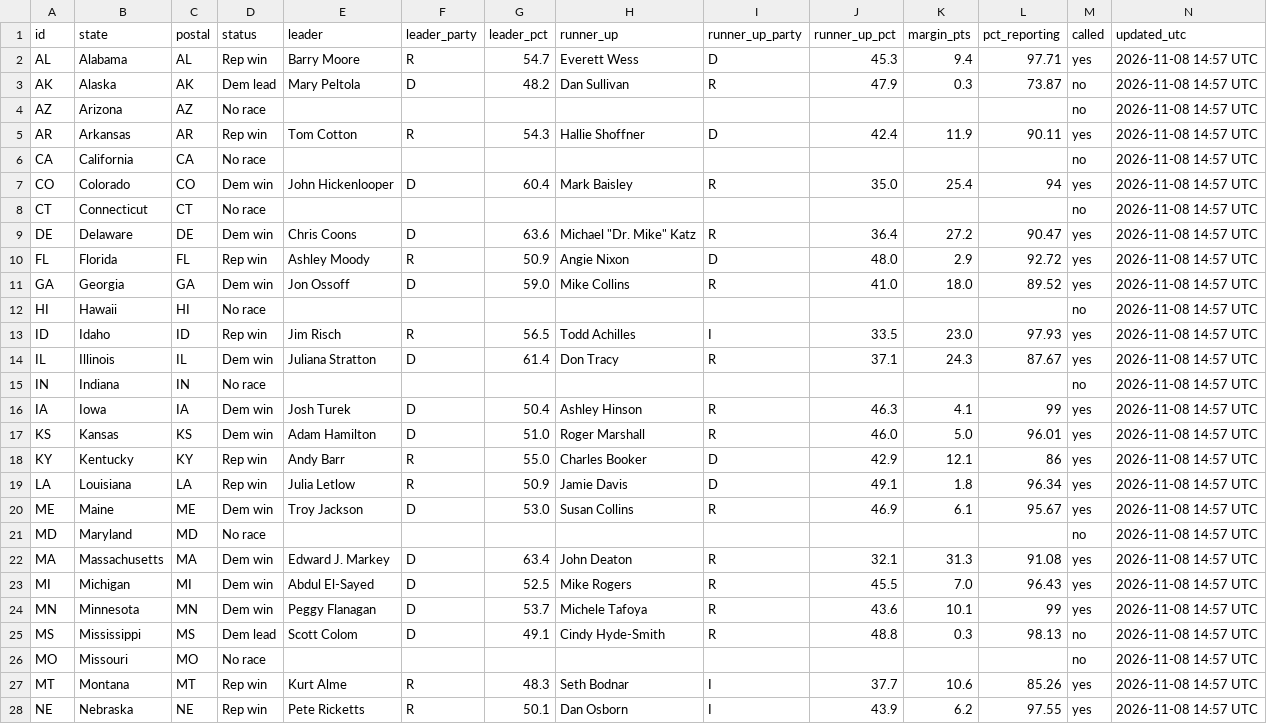
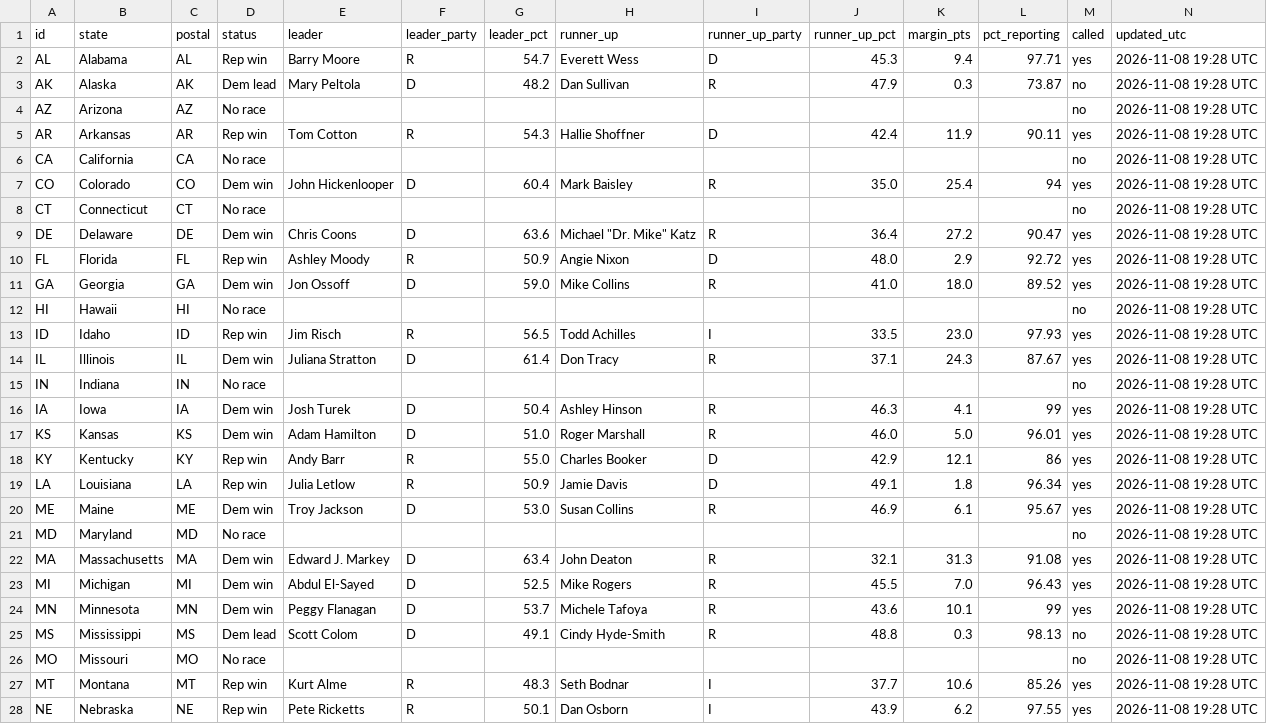
Before and after one commit to Agnarmm/BNAkos2026test, a CSV file: data/senate.csv, drawn as a sheet; only a part is shown; the diff covers the shown part only.

```diff
--- a/data/senate.csv
+++ b/data/senate.csv
@@ -1,28 +1,28 @@
 id,state,postal,status,leader,leader_party,leader_pct,runner_up,runner_up_party,runner_up_pct,margin_pts,pct_reporting,called,updated_utc
-AL,Alabama,AL,Rep win,Barry Moore,R,54.7,Everett Wess,D,45.3,9.4,97.71,yes,2026-11-08 14:57 UTC
-AK,Alaska,AK,Dem lead,Mary Peltola,D,48.2,Dan Sullivan,R,47.9,0.3,73.87,no,2026-11-08 14:57 UTC
-AZ,Arizona,AZ,No race,,,,,,,,,no,2026-11-08 14:57 UTC
-AR,Arkansas,AR,Rep win,Tom Cotton,R,54.3,Hallie Shoffner,D,42.4,11.9,90.11,yes,2026-11-08 14:57 UTC
-CA,California,CA,No race,,,,,,,,,no,2026-11-08 14:57 UTC
-CO,Colorado,CO,Dem win,John Hickenlooper,D,60.4,Mark Baisley,R,35.0,25.4,94,yes,2026-11-08 14:57 UTC
-CT,Connecticut,CT,No race,,,,,,,,,no,2026-11-08 14:57 UTC
-DE,Delaware,DE,Dem win,Chris Coons,D,63.6,"Michael ""Dr. Mike"" Katz",R,36.4,27.2,90.47,yes,2026-11-08 14:57 UTC
-FL,Florida,FL,Rep win,Ashley Moody,R,50.9,Angie Nixon,D,48.0,2.9,92.72,yes,2026-11-08 14:57 UTC
-GA,Georgia,GA,Dem win,Jon Ossoff,D,59.0,Mike Collins,R,41.0,18.0,89.52,yes,2026-11-08 14:57 UTC
-HI,Hawaii,HI,No race,,,,,,,,,no,2026-11-08 14:57 UTC
-ID,Idaho,ID,Rep win,Jim Risch,R,56.5,Todd Achilles,I,33.5,23.0,97.93,yes,2026-11-08 14:57 UTC
-IL,Illinois,IL,Dem win,Juliana Stratton,D,61.4,Don Tracy,R,37.1,24.3,87.67,yes,2026-11-08 14:57 UTC
-IN,Indiana,IN,No race,,,,,,,,,no,2026-11-08 14:57 UTC
-IA,Iowa,IA,Dem win,Josh Turek,D,50.4,Ashley Hinson,R,46.3,4.1,99,yes,2026-11-08 14:57 UTC
-KS,Kansas,KS,Dem win,Adam Hamilton,D,51.0,Roger Marshall,R,46.0,5.0,96.01,yes,2026-11-08 14:57 UTC
-KY,Kentucky,KY,Rep win,Andy Barr,R,55.0,Charles Booker,D,42.9,12.1,86,yes,2026-11-08 14:57 UTC
-LA,Louisiana,LA,Rep win,Julia Letlow,R,50.9,Jamie Davis,D,49.1,1.8,96.34,yes,2026-11-08 14:57 UTC
-ME,Maine,ME,Dem win,Troy Jackson,D,53.0,Susan Collins,R,46.9,6.1,95.67,yes,2026-11-08 14:57 UTC
-MD,Maryland,MD,No race,,,,,,,,,no,2026-11-08 14:57 UTC
-MA,Massachusetts,MA,Dem win,Edward J. Markey,D,63.4,John Deaton,R,32.1,31.3,91.08,yes,2026-11-08 14:57 UTC
-MI,Michigan,MI,Dem win,Abdul El-Sayed,D,52.5,Mike Rogers,R,45.5,7.0,96.43,yes,2026-11-08 14:57 UTC
-MN,Minnesota,MN,Dem win,Peggy Flanagan,D,53.7,Michele Tafoya,R,43.6,10.1,99,yes,2026-11-08 14:57 UTC
-MS,Mississippi,MS,Dem lead,Scott Colom,D,49.1,Cindy Hyde-Smith,R,48.8,0.3,98.13,no,2026-11-08 14:57 UTC
-MO,Missouri,MO,No race,,,,,,,,,no,2026-11-08 14:57 UTC
-MT,Montana,MT,Rep win,Kurt Alme,R,48.3,Seth Bodnar,I,37.7,10.6,85.26,yes,2026-11-08 14:57 UTC
-NE,Nebraska,NE,Rep win,Pete  Ricketts,R,50.1,Dan  Osborn,I,43.9,6.2,97.55,yes,2026-11-08 14:57 UTC
+AL,Alabama,AL,Rep win,Barry Moore,R,54.7,Everett Wess,D,45.3,9.4,97.71,yes,2026-11-08 19:28 UTC
+AK,Alaska,AK,Dem lead,Mary Peltola,D,48.2,Dan Sullivan,R,47.9,0.3,73.87,no,2026-11-08 19:28 UTC
+AZ,Arizona,AZ,No race,,,,,,,,,no,2026-11-08 19:28 UTC
+AR,Arkansas,AR,Rep win,Tom Cotton,R,54.3,Hallie Shoffner,D,42.4,11.9,90.11,yes,2026-11-08 19:28 UTC
+CA,California,CA,No race,,,,,,,,,no,2026-11-08 19:28 UTC
+CO,Colorado,CO,Dem win,John Hickenlooper,D,60.4,Mark Baisley,R,35.0,25.4,94,yes,2026-11-08 19:28 UTC
+CT,Connecticut,CT,No race,,,,,,,,,no,2026-11-08 19:28 UTC
+DE,Delaware,DE,Dem win,Chris Coons,D,63.6,"Michael ""Dr. Mike"" Katz",R,36.4,27.2,90.47,yes,2026-11-08 19:28 UTC
+FL,Florida,FL,Rep win,Ashley Moody,R,50.9,Angie Nixon,D,48.0,2.9,92.72,yes,2026-11-08 19:28 UTC
+GA,Georgia,GA,Dem win,Jon Ossoff,D,59.0,Mike Collins,R,41.0,18.0,89.52,yes,2026-11-08 19:28 UTC
+HI,Hawaii,HI,No race,,,,,,,,,no,2026-11-08 19:28 UTC
+ID,Idaho,ID,Rep win,Jim Risch,R,56.5,Todd Achilles,I,33.5,23.0,97.93,yes,2026-11-08 19:28 UTC
+IL,Illinois,IL,Dem win,Juliana Stratton,D,61.4,Don Tracy,R,37.1,24.3,87.67,yes,2026-11-08 19:28 UTC
+IN,Indiana,IN,No race,,,,,,,,,no,2026-11-08 19:28 UTC
+IA,Iowa,IA,Dem win,Josh Turek,D,50.4,Ashley Hinson,R,46.3,4.1,99,yes,2026-11-08 19:28 UTC
+KS,Kansas,KS,Dem win,Adam Hamilton,D,51.0,Roger Marshall,R,46.0,5.0,96.01,yes,2026-11-08 19:28 UTC
+KY,Kentucky,KY,Rep win,Andy Barr,R,55.0,Charles Booker,D,42.9,12.1,86,yes,2026-11-08 19:28 UTC
+LA,Louisiana,LA,Rep win,Julia Letlow,R,50.9,Jamie Davis,D,49.1,1.8,96.34,yes,2026-11-08 19:28 UTC
+ME,Maine,ME,Dem win,Troy Jackson,D,53.0,Susan Collins,R,46.9,6.1,95.67,yes,2026-11-08 19:28 UTC
+MD,Maryland,MD,No race,,,,,,,,,no,2026-11-08 19:28 UTC
+MA,Massachusetts,MA,Dem win,Edward J. Markey,D,63.4,John Deaton,R,32.1,31.3,91.08,yes,2026-11-08 19:28 UTC
+MI,Michigan,MI,Dem win,Abdul El-Sayed,D,52.5,Mike Rogers,R,45.5,7.0,96.43,yes,2026-11-08 19:28 UTC
+MN,Minnesota,MN,Dem win,Peggy Flanagan,D,53.7,Michele Tafoya,R,43.6,10.1,99,yes,2026-11-08 19:28 UTC
+MS,Mississippi,MS,Dem lead,Scott Colom,D,49.1,Cindy Hyde-Smith,R,48.8,0.3,98.13,no,2026-11-08 19:28 UTC
+MO,Missouri,MO,No race,,,,,,,,,no,2026-11-08 19:28 UTC
+MT,Montana,MT,Rep win,Kurt Alme,R,48.3,Seth Bodnar,I,37.7,10.6,85.26,yes,2026-11-08 19:28 UTC
+NE,Nebraska,NE,Rep win,Pete  Ricketts,R,50.1,Dan  Osborn,I,43.9,6.2,97.55,yes,2026-11-08 19:28 UTC
```
Also changed, not shown: 26 edited cells elsewhere in this file, data/house.csv.
